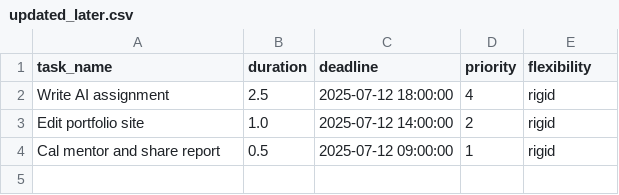
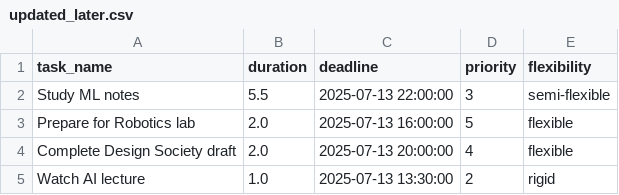
Before and after one commit to Spathneja21/SAARTHI, a CSV file: SAARTHI V1.2.0/task_manager/data/updated_later.csv, drawn as a sheet.

```diff
--- a/SAARTHI V1.2.0/task_manager/data/updated_later.csv
+++ b/SAARTHI V1.2.0/task_manager/data/updated_later.csv
@@ -1,4 +1,5 @@
 task_name,duration,deadline,priority,flexibility
-Write AI assignment,2.5,2025-07-12 18:00:00,4,rigid
-Edit portfolio site,1.0,2025-07-12 14:00:00,2,rigid
-Cal mentor and share report,0.5,2025-07-12 09:00:00,1,rigid
+Study ML notes,5.5,2025-07-13 22:00:00,3,semi-flexible
+Prepare for Robotics lab,2.0,2025-07-13 16:00:00,5,flexible
+Complete Design Society draft,2.0,2025-07-13 20:00:00,4,flexible
+Watch AI lecture,1.0,2025-07-13 13:30:00,2,rigid
```
Also changed, not shown: SAARTHI V1.2.0/task_manager/data/assigned_later.csv, SAARTHI V1.2.0/task_manager/data/assigned_today.csv, 12 other files.
